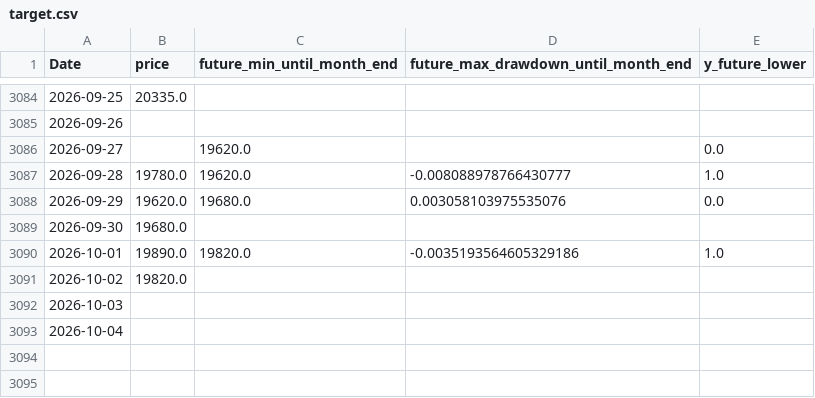
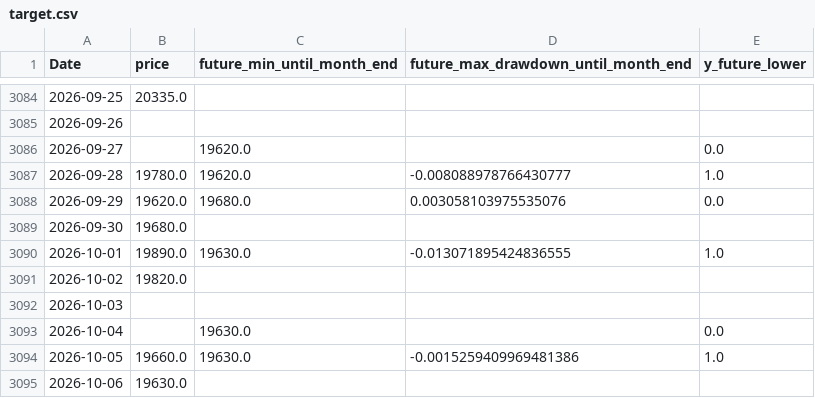
Before and after one commit to ukimotodatascience/gold-buy-timing-optimizer, a CSV file: data/target.csv, drawn as a sheet; only a part is shown, gaps mark what is left out.

```diff
--- a/data/target.csv
+++ b/data/target.csv
@@ -3089,5 +3089,7 @@
 2026-09-30,19680.0,,,
-2026-10-01,19890.0,19820.0,-0.0035193564605329186,1.0
+2026-10-01,19890.0,19630.0,-0.013071895424836555,1.0
 2026-10-02,19820.0,,,
 2026-10-03,,,,
-2026-10-04,,,,
+2026-10-04,,19630.0,,0.0
+2026-10-05,19660.0,19630.0,-0.0015259409969481386,1.0
+2026-10-06,19630.0,,,
```
Also changed, not shown: 2 other files.
